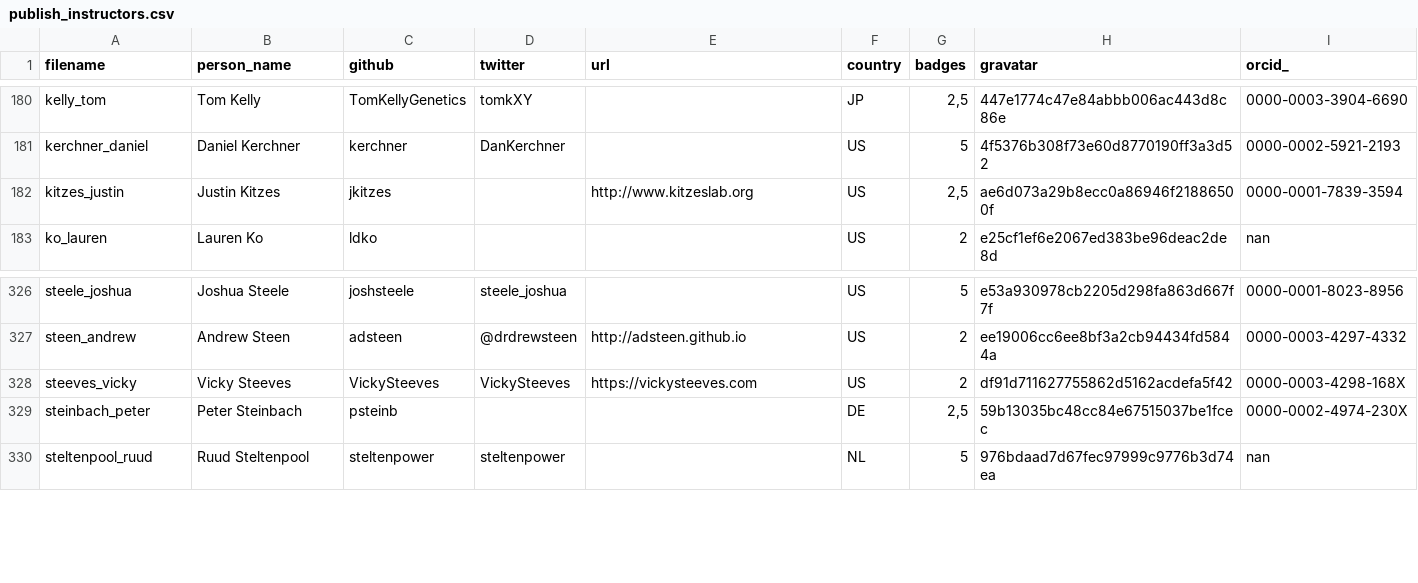
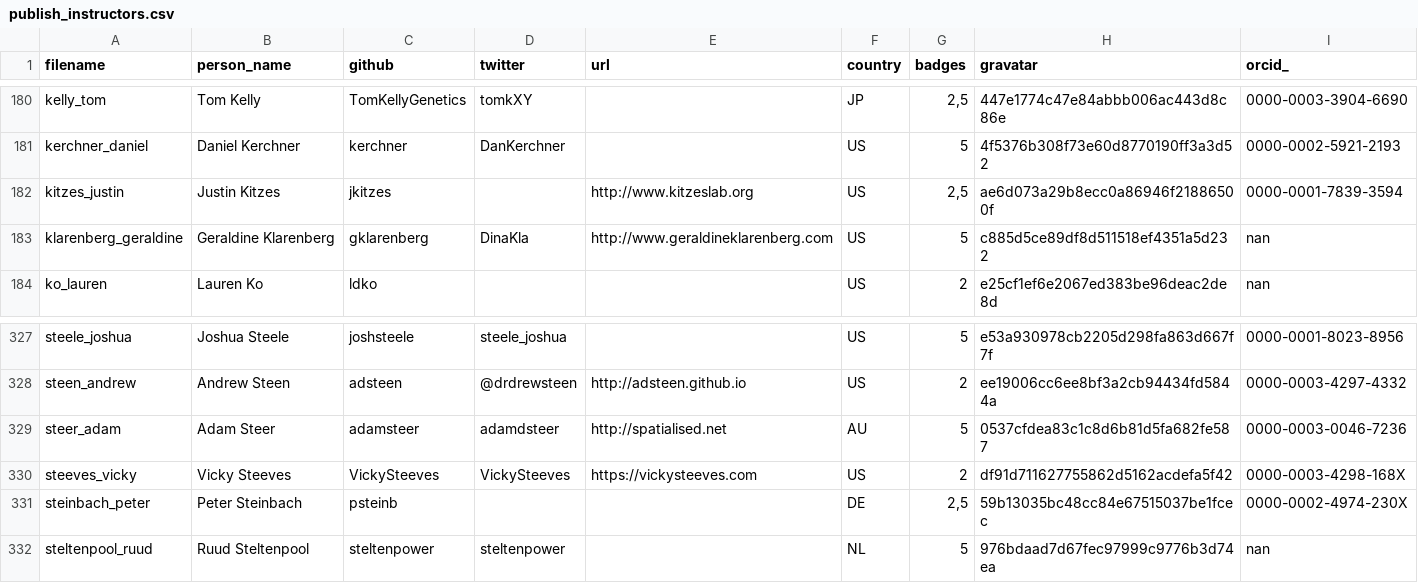
Before and after one commit to LibraryCarpentry/librarycarpentry.github.io, a CSV file: _data/publish_instructors.csv, drawn as a sheet; only a part is shown, gaps mark what is left out.

Commit message:
Updating instructor records

```diff
--- a/_data/publish_instructors.csv
+++ b/_data/publish_instructors.csv
@@ -182,2 +182,3 @@ kerchner_daniel,Daniel Kerchner,kerchner,DanKerchner,,US,5,4f5376b308f73e60d8770
 kitzes_justin,Justin Kitzes,jkitzes,,http://www.kitzeslab.org,US,"2,5",ae6d073a29b8ecc0a86946f21886500f,0000-0001-7839-3594
+klarenberg_geraldine,Geraldine Klarenberg,gklarenberg,DinaKla,http://www.geraldineklarenberg.com,US,5,c885d5ce89df8d511518ef4351a5d232,nan
 ko_lauren,Lauren Ko,ldko,,,US,2,e25cf1ef6e2067ed383be96deac2de8d,nan
@@ -327,2 +328,3 @@ steele_joshua,Joshua Steele,joshsteele,steele_joshua,,US,5,e53a930978cb2205d298f
 steen_andrew,Andrew Steen,adsteen,@drdrewsteen,http://adsteen.github.io,US,2,ee19006cc6ee8bf3a2cb94434fd5844a,0000-0003-4297-4332
+steer_adam,Adam Steer,adamsteer,adamdsteer,http://spatialised.net,AU,5,0537cfdea83c1c8d6b81d5fa682fe587,0000-0003-0046-7236
 steeves_vicky,Vicky Steeves,VickySteeves,VickySteeves,https://vickysteeves.com,US,2,df91d711627755862d5162acdefa5f42,0000-0003-4298-168X
```
